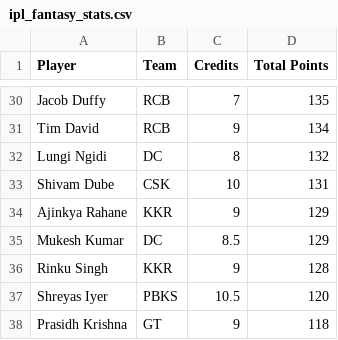
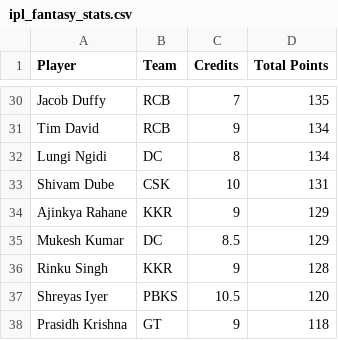
Before and after one commit to Malyala-Meghamsh/ipl-fantasy-league, a CSV file: ipl_fantasy_stats.csv, drawn as a sheet; only a part is shown, gaps mark what is left out; the diff covers the shown part only.

```diff
--- a/ipl_fantasy_stats.csv
+++ b/ipl_fantasy_stats.csv
@@ -31,3 +31,3 @@ Jacob Duffy,RCB,7,135
 Tim David,RCB,9,134
-Lungi Ngidi,DC,8,132
+Lungi Ngidi,DC,8,134
 Shivam Dube,CSK,10,131
```
Also changed, not shown: 5 added rows and 5 removed rows elsewhere in this file, ipl_fantasy_stats_2026-04-08.csv, ranking_history.csv, 1 other file.
